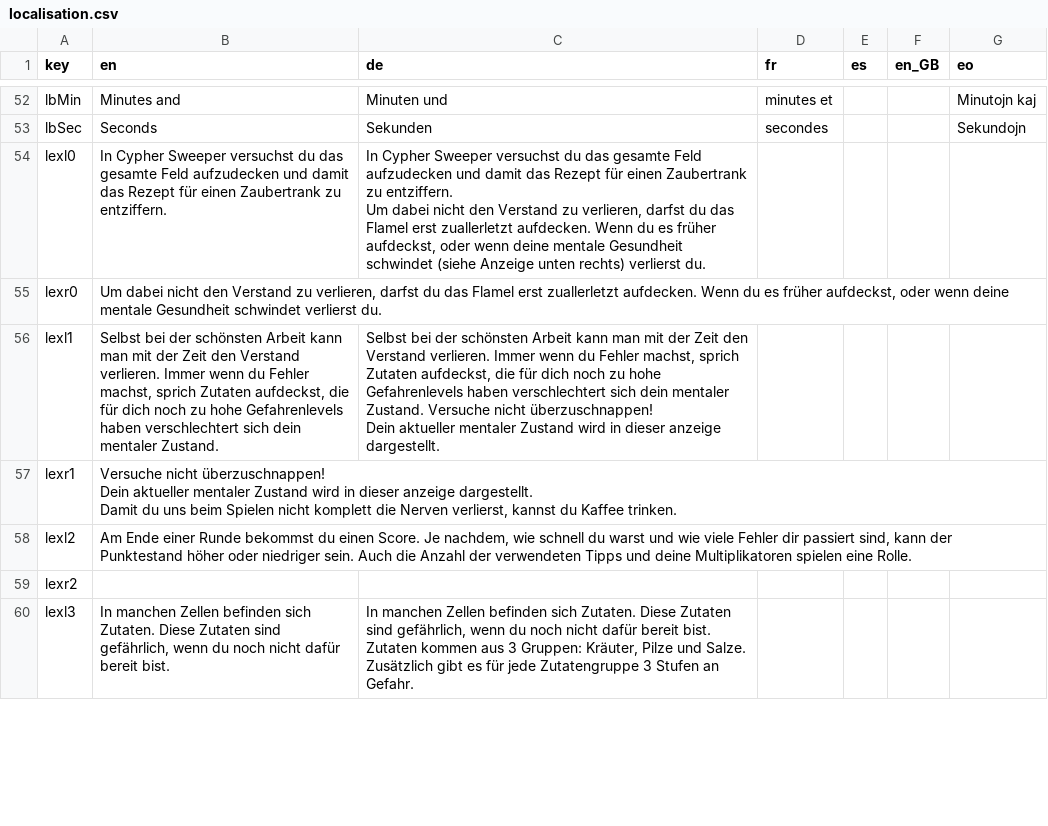
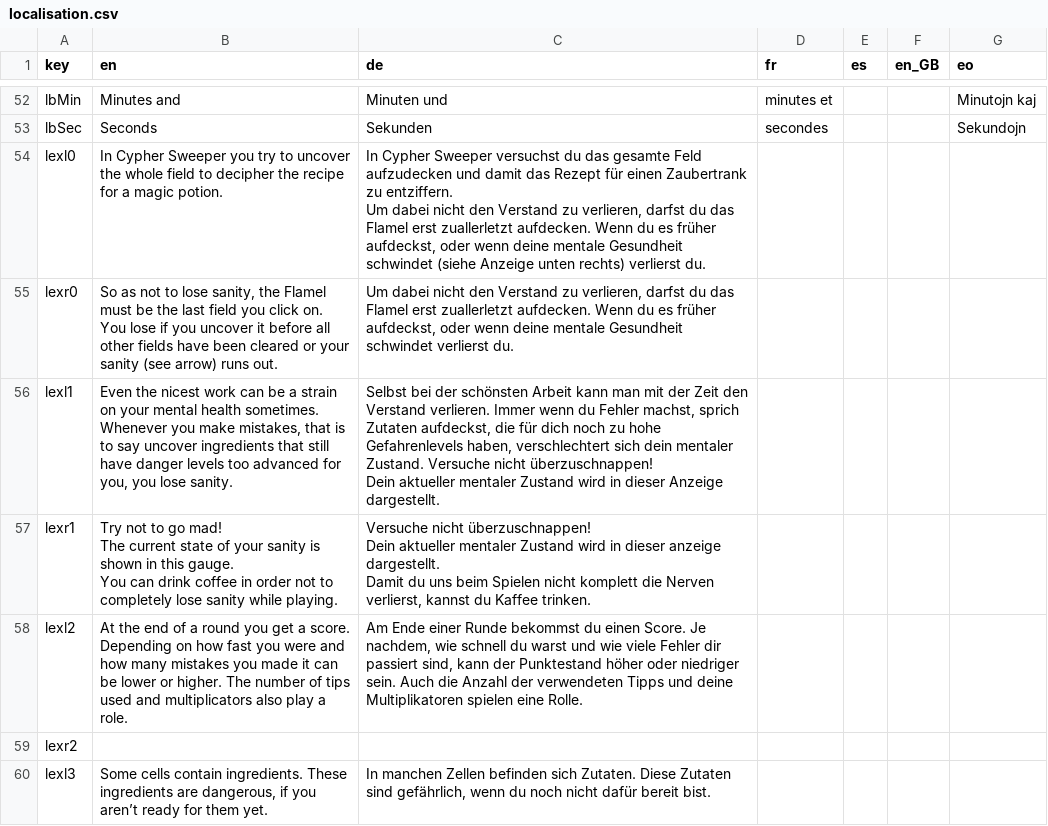
Before and after one commit to ArtemisMattle/CypherSweeper, a CSV file: assets/text/localisation.csv, drawn as a sheet; only a part is shown, gaps mark what is left out; the diff covers the shown part only.

```diff
--- a/assets/text/localisation.csv
+++ b/assets/text/localisation.csv
@@ -57,20 +60,20 @@ lbMin,Minutes and,Minuten und,minutes et,,,Minutojn kaj
 lbSec,Seconds,Sekunden,secondes,,,Sekundojn
-lexl0,In Cypher Sweeper versuchst du das gesamte Feld aufzudecken und damit das Rezept für einen Zaubertrank zu entziffern. ,"In Cypher Sweeper versuchst du das gesamte Feld aufzudecken und damit das Rezept für einen Zaubertrank zu entziffern.
-Um dabei nicht den Verstand zu verlieren, darfst du das Flamel erst zuallerletzt aufdecken. Wenn du es früher aufdeckst, oder wenn deine mentale Gesundheit schwindet (siehe Anzeige unten rechts) verlierst du. ",,,,
-lexr0,"Um dabei nicht den Verstand zu verlieren, darfst du das Flamel erst zuallerletzt aufdecken. Wenn du es früher aufdeckst, oder wenn deine mentale Gesundheit schwindet verlierst du. ",,,,,
-lexl1,"Selbst bei der schönsten Arbeit kann man mit der Zeit den Verstand verlieren. Immer wenn du Fehler machst, sprich Zutaten aufdeckst, die für dich noch zu hohe Gefahrenlevels haben verschlechtert sich dein mentaler Zustand. ","Selbst bei der schönsten Arbeit kann man mit der Zeit den Verstand verlieren. Immer wenn du Fehler machst, sprich Zutaten aufdeckst, die für dich noch zu hohe Gefahrenlevels haben verschlechtert sich dein mentaler Zustand. Versuche nicht überzuschnappen!
-
-Dein aktueller mentaler Zustand wird in dieser anzeige dargestellt.",,,,
-lexr1,"Versuche nicht überzuschnappen!
-Dein aktueller mentaler Zustand wird in dieser anzeige dargestellt.
-
-Damit du uns beim Spielen nicht komplett die Nerven verlierst, kannst du Kaffee trinken. ",,,,,
-lexl2,"Am Ende einer Runde bekommst du einen Score. Je nachdem, wie schnell du warst und wie viele Fehler dir passiert sind, kann der Punktestand höher oder niedriger sein. Auch die Anzahl der verwendeten Tipps und deine Multiplikatoren spielen eine Rolle.","
-",,,,
+lexl0,In Cypher Sweeper you try to uncover the whole field to decipher the recipe for a magic potion.,"In Cypher Sweeper versuchst du das gesamte Feld aufzudecken und damit das Rezept für einen Zaubertrank zu entziffern.
+Um dabei nicht den Verstand zu verlieren, darfst du das Flamel erst zuallerletzt aufdecken. Wenn du es früher aufdeckst, oder wenn deine mentale Gesundheit schwindet (siehe Anzeige unten rechts) verlierst du. ",,,,
+lexr0,"So as not to lose sanity, the Flamel must be the last field you click on. You lose if you uncover it before all other fields have been cleared or your sanity (see arrow) runs out. ","Um dabei nicht den Verstand zu verlieren, darfst du das Flamel erst zuallerletzt aufdecken. Wenn du es früher aufdeckst, oder wenn deine mentale Gesundheit schwindet verlierst du. ",,,,
+lexl1,"Even the nicest work can be a strain on your mental health sometimes. Whenever you make mistakes, that is to say uncover ingredients that still have danger levels too advanced for you, you lose sanity.","Selbst bei der schönsten Arbeit kann man mit der Zeit den Verstand verlieren. Immer wenn du Fehler machst, sprich Zutaten aufdeckst, die für dich noch zu hohe Gefahrenlevels haben, verschlechtert sich dein mentaler Zustand. Versuche nicht überzuschnappen!
+
+Dein aktueller mentaler Zustand wird in dieser Anzeige dargestellt.",,,,
+lexr1,"Try not to go mad!
+The current state of your sanity is shown in this gauge.
+
+You can drink coffee in order not to completely lose sanity while playing. ","Versuche nicht überzuschnappen!
+Dein aktueller mentaler Zustand wird in dieser anzeige dargestellt.
+
+Damit du uns beim Spielen nicht komplett die Nerven verlierst, kannst du Kaffee trinken. ",,,,
+lexl2,At the end of a round you get a score. Depending on how fast you were and how many mistakes you made it can be lower or higher. The number of tips used and multiplicators also play a role.,"Am Ende einer Runde bekommst du einen Score. Je nachdem, wie schnell du warst und wie viele Fehler dir passiert sind, kann der Punktestand höher oder niedriger sein. Auch die Anzahl der verwendeten Tipps und deine Multiplikatoren spielen eine Rolle.",,,,
 lexr2, ,,,,,
-lexl3,"In manchen Zellen befinden sich Zutaten. Diese Zutaten sind gefährlich, wenn du noch nicht dafür bereit bist.
-","In manchen Zellen befinden sich Zutaten. Diese Zutaten sind gefährlich, wenn du noch nicht dafür bereit bist.
-
-Zutaten kommen aus 3 Gruppen: Kräuter, Pilze und Salze.
-
-Zusätzlich gibt es für jede Zutatengruppe 3 Stufen an Gefahr.",,,,
+lexl3,"Some cells contain ingredients. These ingredients are dangerous, if you aren’t ready for them yet.
+","In manchen Zellen befinden sich Zutaten. Diese Zutaten sind gefährlich, wenn du noch nicht dafür bereit bist.
+
+",,,,
```
Also changed, not shown: 23 edited cells elsewhere in this file, 1 other file.
